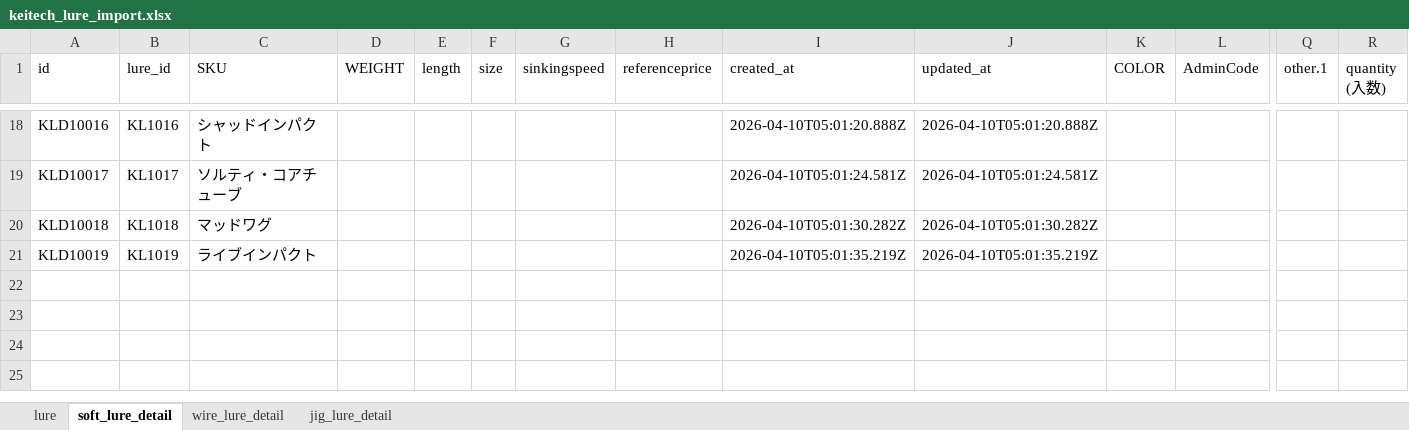
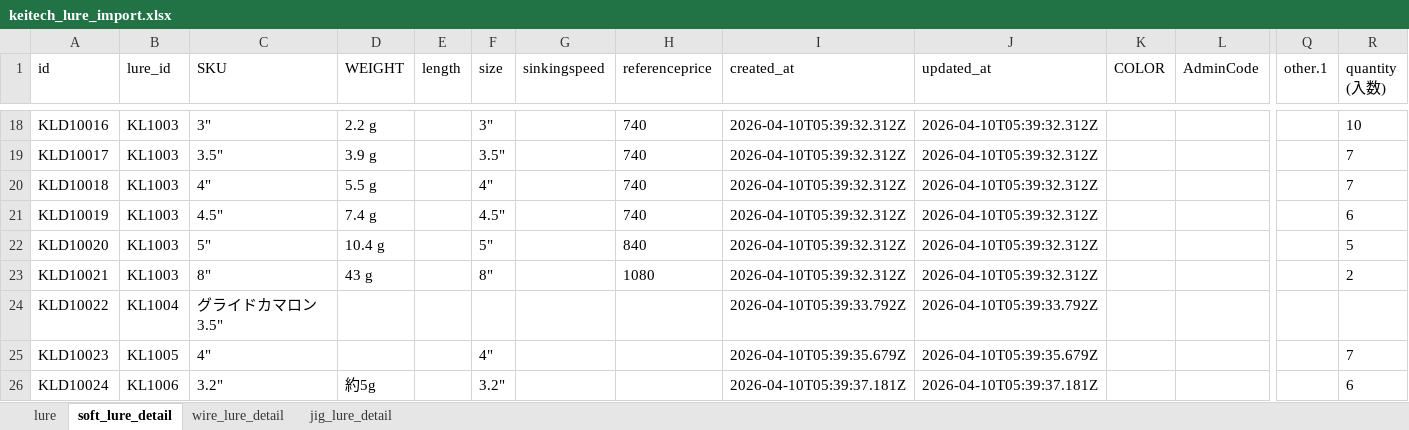
Before and after one commit to Dmaozhua/GearSage, an Excel workbook: GearSage-client/pkgGear/data_raw/keitech_lure_import.xlsx, sheet soft_lure_detail, drawn as a sheet; only a part is shown, gaps mark what is left out; values as stored, in another font and other column widths than the file's, no borders; rows hold the shown columns only; the diff covers the shown part only; the diff names each change by its address in the sheet, - before the commit and + after, or states it on an @@ line.

```diff
--- a/GearSage-client/pkgGear/data_raw/keitech_lure_import.xlsx (sheet soft_lure_detail)
+++ b/GearSage-client/pkgGear/data_raw/keitech_lure_import.xlsx (sheet soft_lure_detail)
-B18 (lure_id): KL1016
+B18 (lure_id): KL1003
-C18 (SKU): シャッドインパクト
+C18 (SKU): 3"
-D18 (WEIGHT): (empty)
+D18 (WEIGHT): 2.2 g
-F18 (size): (empty)
+F18 (size): 3"
-H18:H21 (referenceprice): (empty)
+H18:H21 (referenceprice): 740
-I18 (created_at): 2026-04-10T05:01:20.888Z
+I18 (created_at): 2026-04-10T05:39:32.312Z
-J18 (updated_at): 2026-04-10T05:01:20.888Z
+J18 (updated_at): 2026-04-10T05:39:32.312Z
-R18 (quantity (入数)): (empty)
+R18 (quantity (入数)): 10
-B19 (lure_id): KL1017
+B19 (lure_id): KL1003
-C19 (SKU): ソルティ・コアチューブ
+C19 (SKU): 3.5"
-D19 (WEIGHT): (empty)
+D19 (WEIGHT): 3.9 g
-F19 (size): (empty)
+F19 (size): 3.5"
-I19 (created_at): 2026-04-10T05:01:24.581Z
+I19 (created_at): 2026-04-10T05:39:32.312Z
-J19 (updated_at): 2026-04-10T05:01:24.581Z
+J19 (updated_at): 2026-04-10T05:39:32.312Z
-R19:R20 (quantity (入数)): (empty)
+R19:R20 (quantity (入数)): 7
-B20 (lure_id): KL1018
+B20 (lure_id): KL1003
-C20 (SKU): マッドワグ
+C20 (SKU): 4"
-D20 (WEIGHT): (empty)
+D20 (WEIGHT): 5.5 g
-F20 (size): (empty)
+F20 (size): 4"
-I20 (created_at): 2026-04-10T05:01:30.282Z
+I20 (created_at): 2026-04-10T05:39:32.312Z
-J20 (updated_at): 2026-04-10T05:01:30.282Z
+J20 (updated_at): 2026-04-10T05:39:32.312Z
-B21 (lure_id): KL1019
+B21 (lure_id): KL1003
-C21 (SKU): ライブインパクト
+C21 (SKU): 4.5"
-D21 (WEIGHT): (empty)
+D21 (WEIGHT): 7.4 g
-F21 (size): (empty)
+F21 (size): 4.5"
-I21 (created_at): 2026-04-10T05:01:35.219Z
+I21 (created_at): 2026-04-10T05:39:32.312Z
-J21 (updated_at): 2026-04-10T05:01:35.219Z
+J21 (updated_at): 2026-04-10T05:39:32.312Z
-R21 (quantity (入数)): (empty)
+R21 (quantity (入数)): 6
+row 22: KLD10020 | KL1003 | 5" | 10.4 g |  | 5" |  | 840 | 2026-04-10T05:39:32.312Z | 2026-04-10T05:39:32.312Z |  |  |  | 5
+row 23: KLD10021 | KL1003 | 8" | 43 g |  | 8" |  | 1080 | 2026-04-10T05:39:32.312Z | 2026-04-10T05:39:32.312Z |  |  |  | 2
+row 24: KLD10022 | KL1004 | グライドカマロン3.5" |  |  |  |  |  | 2026-04-10T05:39:33.792Z | 2026-04-10T05:39:33.792Z
+row 25: KLD10023 | KL1005 | 4" |  |  | 4" |  |  | 2026-04-10T05:39:35.679Z | 2026-04-10T05:39:35.679Z |  |  |  | 7
+row 26: KLD10024 | KL1006 | 3.2" | 約5g |  | 3.2" |  |  | 2026-04-10T05:39:37.181Z | 2026-04-10T05:39:37.181Z |  |  |  | 6
```
Also changed, not shown: 45 added rows and 124 edited cells elsewhere in this sheet, sheet lure, sheet jig_lure_detail, sheet wire_lure_detail, GearSage-client/rate/excel/jig_lure_detail.xlsx, GearSage-client/rate/excel/lure.xlsx, 7 other files.
